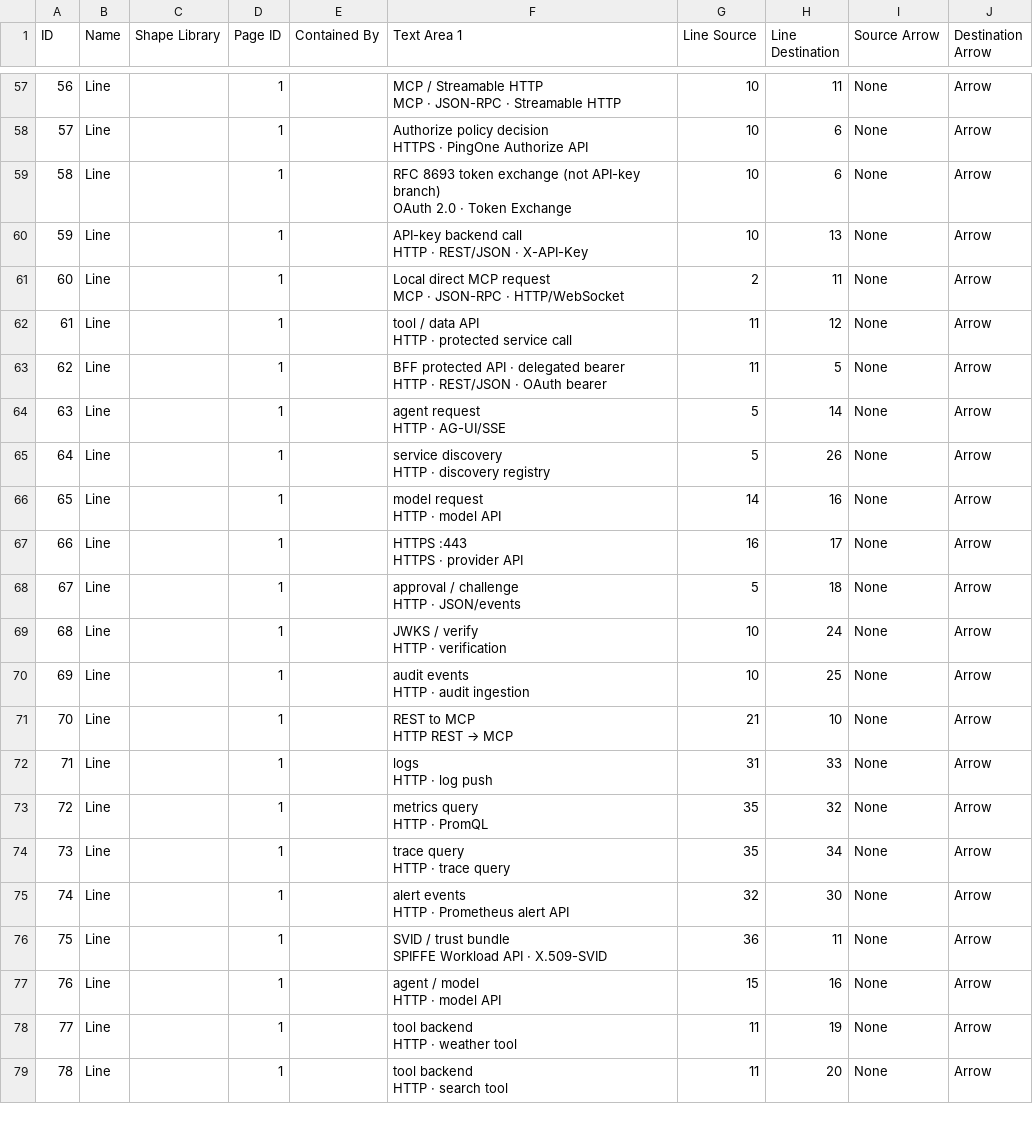
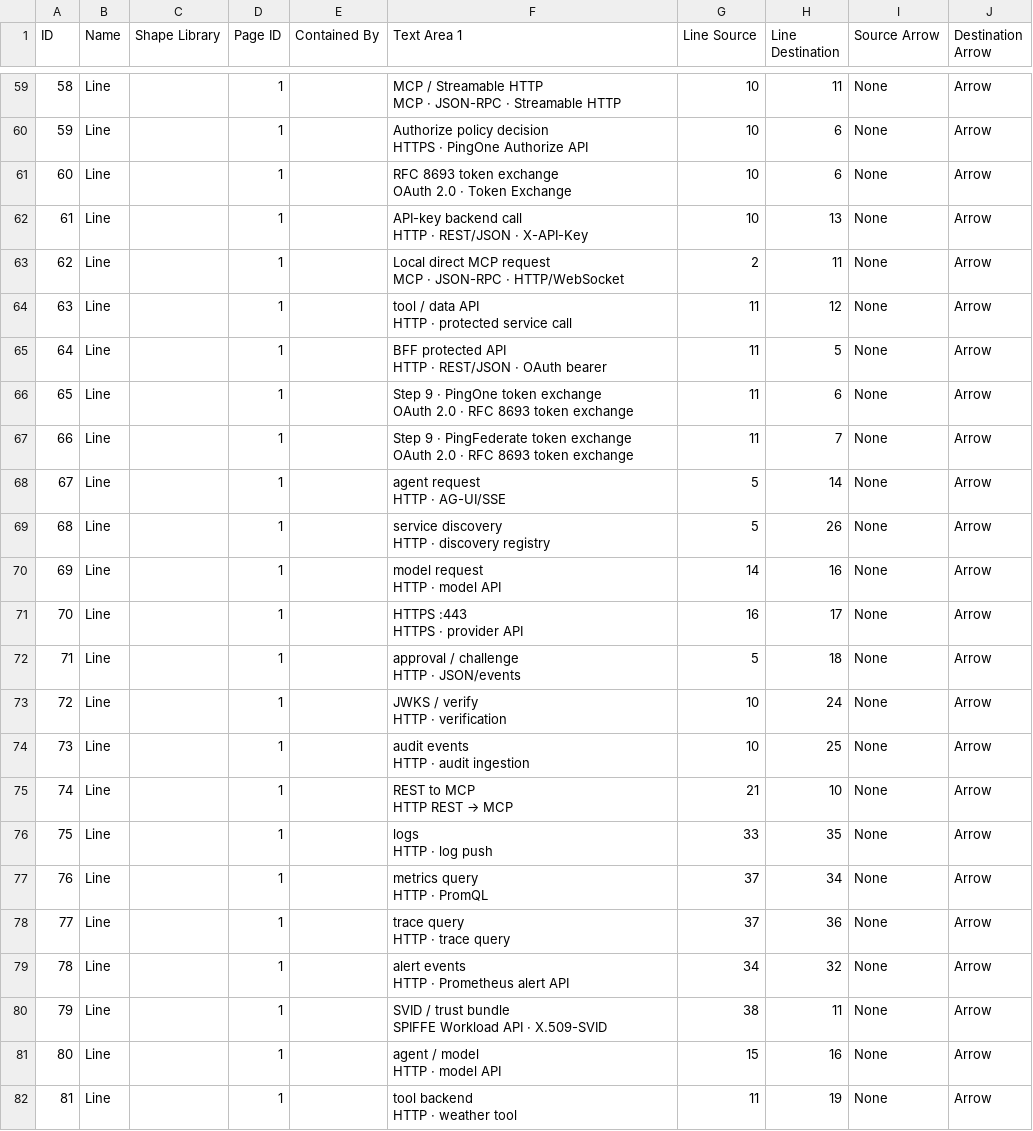
Before and after one commit to curtismu7/AI-DEMO2, a CSV file: docs/exports/server-topology-lucidchart.csv, drawn as a sheet; only a part is shown, gaps mark what is left out; the shorter side is filled out with more unchanged rows; addresses are those after the commit; ↵ is a line break in a cell; the diff covers the shown part only; the diff names each change by its address in the sheet, - before the commit and + after, or states it on an @@ line.

```diff
--- a/docs/exports/server-topology-lucidchart.csv
+++ b/docs/exports/server-topology-lucidchart.csv
@@ column A (ID) renumbered between rows 32 and 106 @@
-F61 (Text Area 1): …token exchange (not API-key branch) ↵ OAuth 2.0…
+F61 (Text Area 1): …token exchange ↵ OAuth 2.0…
-F65 (Text Area 1): …protected API · delegated bearer ↵ HTTP ·…
+F65 (Text Area 1): …protected API ↵ HTTP ·…
+row 66: 65 | Line |  | 1 |  | Step 9 · PingOne token exchange ↵ OAuth 2.0 · RFC 8693 token exchange | 11 | 6 | None | Arrow
+row 67: 66 | Line |  | 1 |  | Step 9 · PingFederate token exchange ↵ OAuth 2.0 · RFC 8693 token exchange | 11 | 7 | None | Arrow
-G76 (Line Source): 31
+G76 (Line Source): 33
-H76 (Line Destination): 33
+H76 (Line Destination): 35
-G77:G78 (Line Source): 35
+G77:G78 (Line Source): 37
-H77 (Line Destination): 32
+H77 (Line Destination): 34
-H78 (Line Destination): 34
+H78 (Line Destination): 36
-G79 (Line Source): 32
+G79 (Line Source): 34
-H79 (Line Destination): 30
+H79 (Line Destination): 32
-G80 (Line Source): 36
+G80 (Line Source): 38
```
Also changed, not shown: 9 added rows, 2 removed rows and 11 edited cells elsewhere in this file, docs/exports/server-topology-details.csv, 8 other files.
